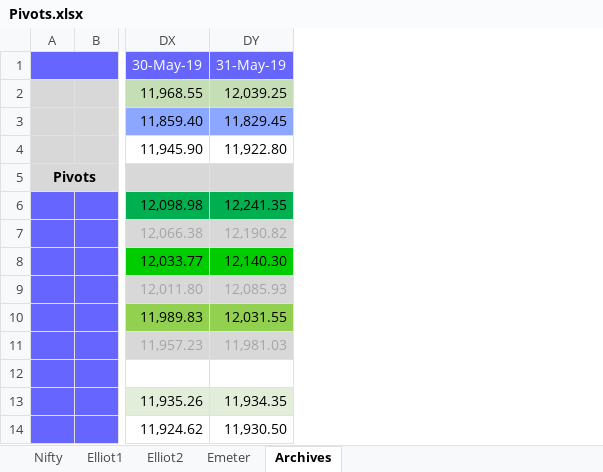
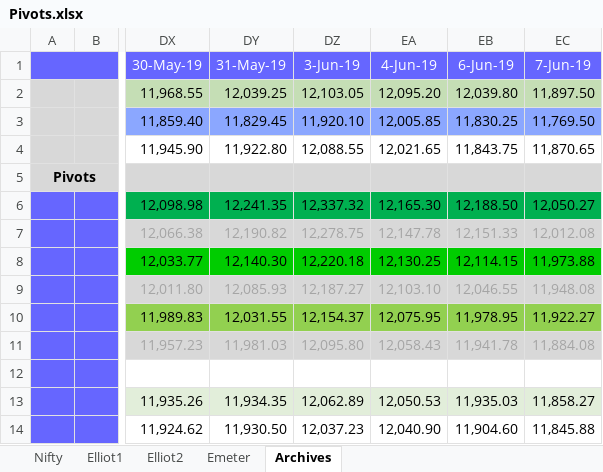
Before and after one commit to anbumaran/stocks, an Excel workbook: Pivots.xlsx, sheet Archives, drawn as a sheet; only a part is shown, gaps mark what is left out; values as stored, in another font and other column widths than the file's, no borders; the diff names each change by its address in the sheet, - before the commit and + after, or states it on an @@ line.

```diff
--- a/Pivots.xlsx (sheet Archives)
+++ b/Pivots.xlsx (sheet Archives)
+column DZ (3-Jun-19), rows 2-14: 12,103.05 | 11,920.10 | 12,088.55 |  | 12,337.32 | 12,278.75 | 12,220.18 | 12,187.27 | 12,154.37 | 12,095.80 |  | 12,062.89 | 12,037.23
+column EA (4-Jun-19), rows 2-14: 12,095.20 | 12,005.85 | 12,021.65 |  | 12,165.30 | 12,147.78 | 12,130.25 | 12,103.10 | 12,075.95 | 12,058.43 |  | 12,050.53 | 12,040.90
+column EB (6-Jun-19), rows 2-14: 12,039.80 | 11,830.25 | 11,843.75 |  | 12,188.50 | 12,151.33 | 12,114.15 | 12,046.55 | 11,978.95 | 11,941.78 |  | 11,935.03 | 11,904.60
+column EC (7-Jun-19), rows 2-14: 11,897.50 | 11,769.50 | 11,870.65 |  | 12,050.27 | 12,012.08 | 11,973.88 | 11,948.08 | 11,922.27 | 11,884.08 |  | 11,858.27 | 11,845.88
```
Also changed, not shown: sheet Elliot2, sheet Nifty, formulas that keep their value, hidden cells.
